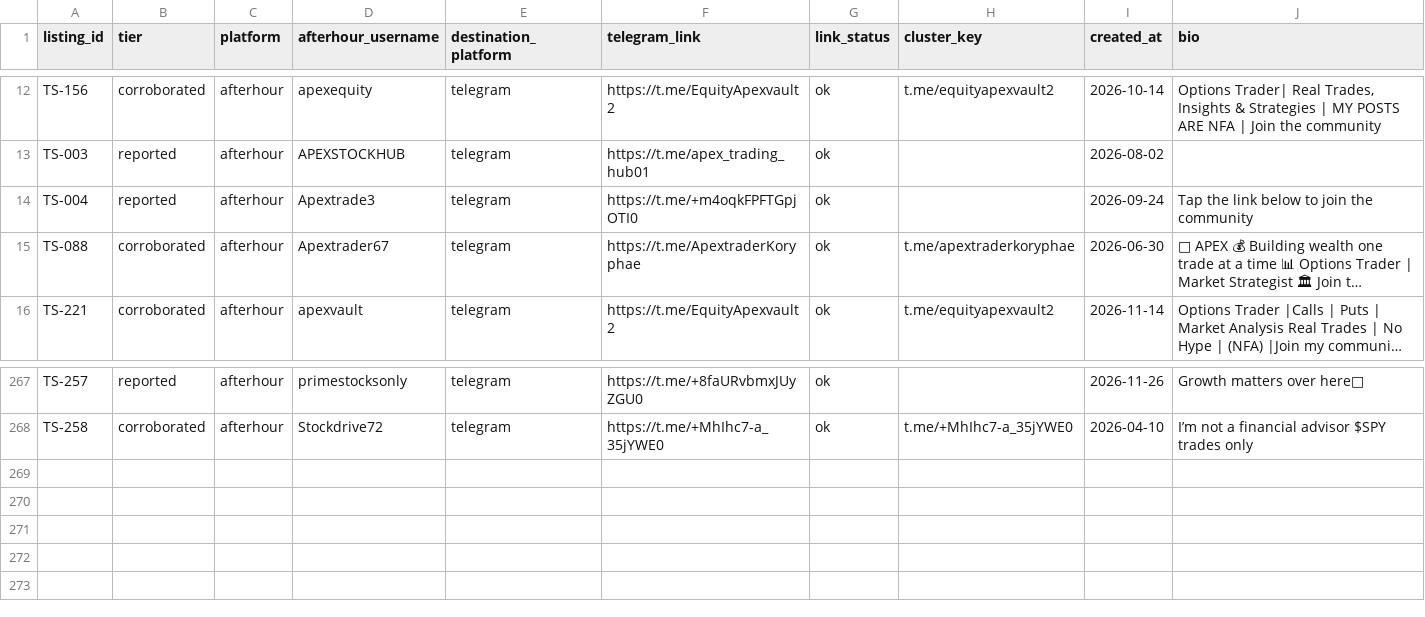
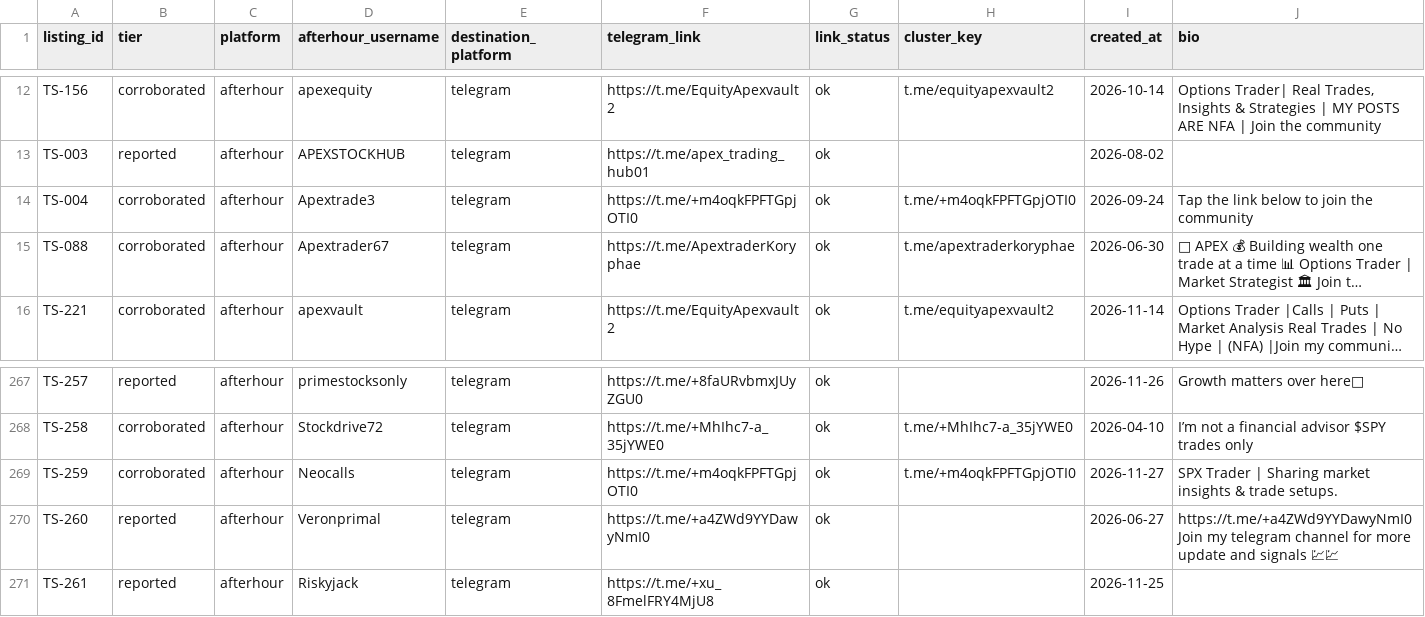
Before and after one commit to pathfinder10/telegramscammers, a CSV file: accounts.csv, drawn as a sheet; only a part is shown, gaps mark what is left out; long unchanged cells end in …; the diff names each change by its address in the sheet, - before the commit and + after, or states it on an @@ line.

Commit message:
Morning scan 2026-11-27: add TS-259 @Neocalls, TS-260 @Veronprimal, TS-261 @Riskyjack; 261 accounts

```diff
--- a/accounts.csv
+++ b/accounts.csv
-B14 (tier): reported
+B14 (tier): corroborated
-H14 (cluster_key): (empty)
+H14 (cluster_key): t.me/+m4oqkFPFTGpjOTI0
+row 269: TS-259 | corroborated | afterhour | Neocalls | telegram | https://t.me/+m4oqkFPFTGpjOTI0 | ok | t.me/+m4oqkFPFTGpjOTI0 | 2026-11-27 | SPX Trader | Sharing market insights & trade setups.
+row 270: TS-260 | reported | afterhour | Veronprimal | telegram | https://t.me/+a4ZWd9YYDawyNmI0 | ok |  | 2026-06-27 | https://t.me/+a4ZWd9YYDawyNmI0 Join my telegram channel for more update and signals 💹💹
+row 271: TS-261 | reported | afterhour | Riskyjack | telegram | https://t.me/+xu_8FmelFRY4MjU8 | ok |  | 2026-11-25
```
Also changed, not shown: 5 other files.
